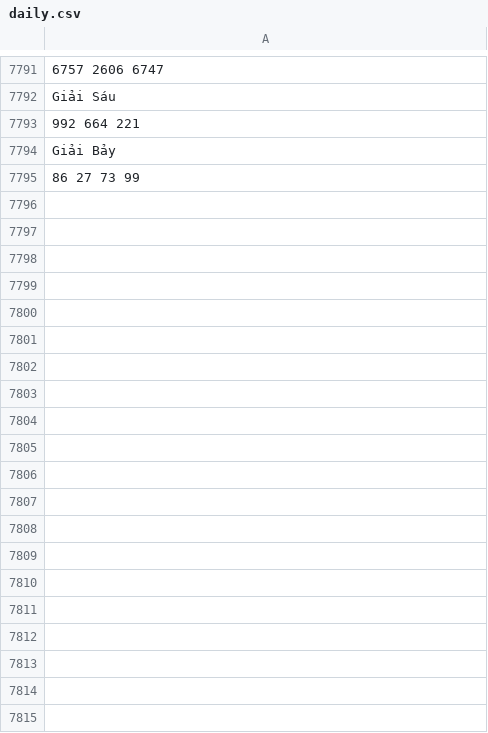
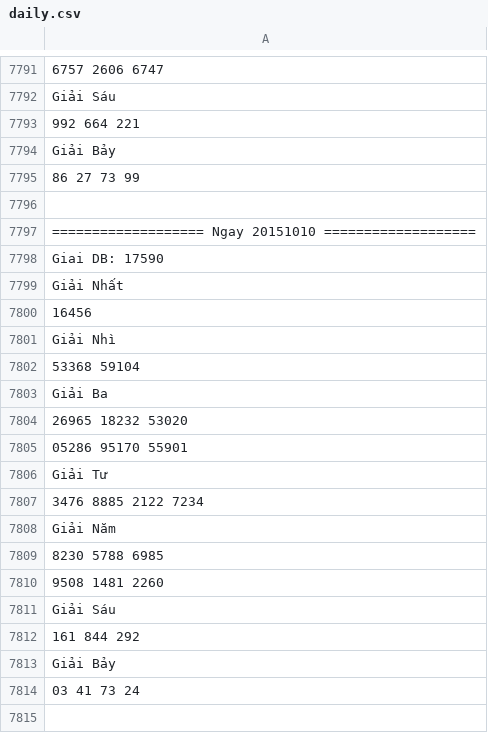
Before and after one commit to nampq/science, a CSV file: MakeMoney/new_input/daily.csv, drawn as a sheet; only a part is shown, gaps mark what is left out; the diff covers the shown part only.

```diff
--- a/MakeMoney/new_input/daily.csv
+++ b/MakeMoney/new_input/daily.csv
@@ -7795 +7795,21 @@ Giải Bảy
 	86 	27 	73 	99
+
+=================== Ngay 20151010 ===================
+Giai DB: 17590
+Giải Nhất
+	16456
+Giải Nhì
+	53368 	59104
+Giải Ba
+	26965 	18232 	53020
+05286 	95170 	55901
+Giải Tư
+	3476 	8885 	2122 	7234
+Giải Năm
+	8230 	5788 	6985
+9508 	1481 	2260
+Giải Sáu
+	161 	844 	292
+Giải Bảy
+	03 	41 	73 	24
+
```
Also changed, not shown: 18 added rows elsewhere in this file, MakeMoney/new_input/daily2.csv, MakeMoney/new_input/data.csv, 8 other files.
